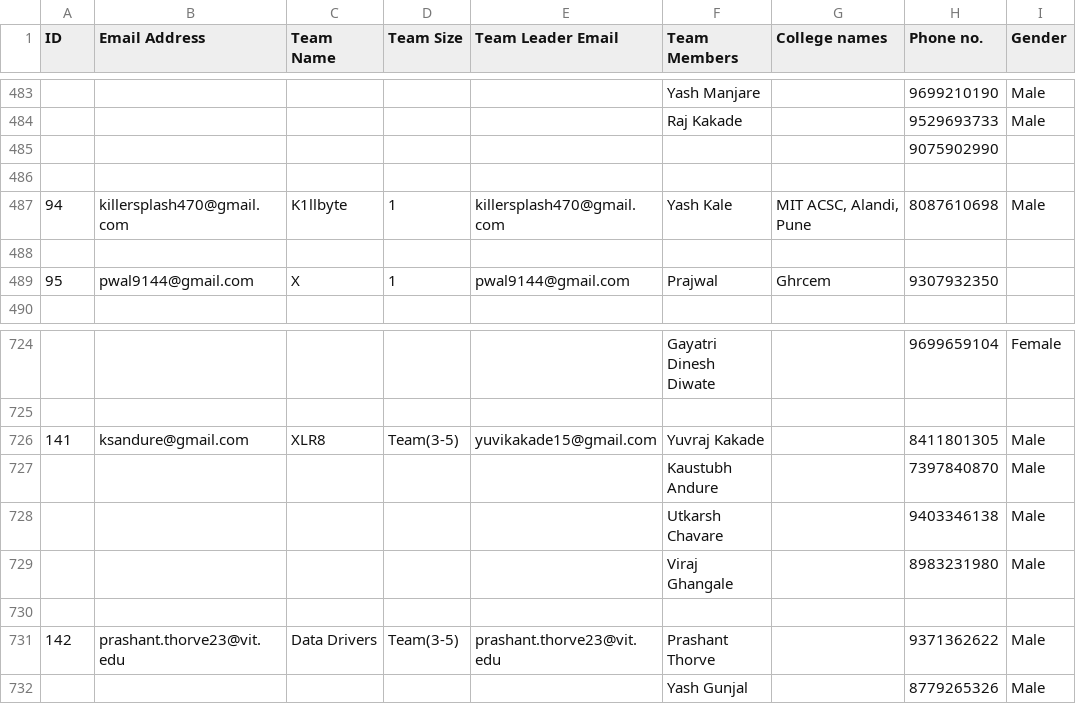
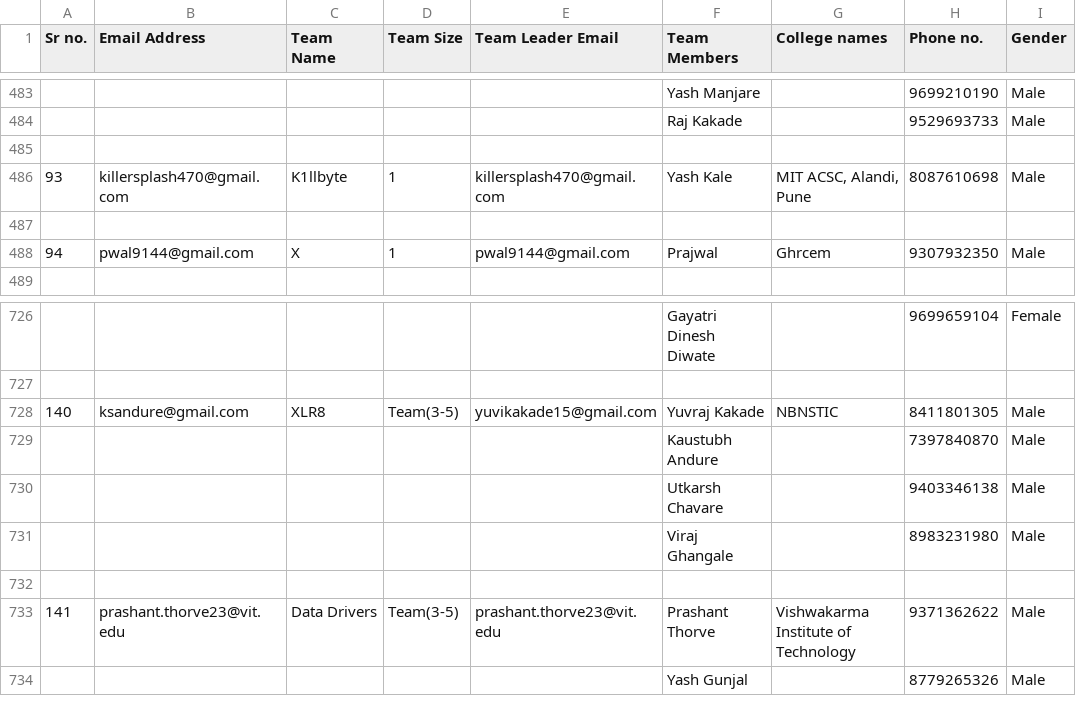
Before and after one commit to skittlechan-cmd/kurukshetra_attendance_system, a CSV file: kurukshetra.csv, drawn as a sheet; only a part is shown, gaps mark what is left out; removed rows and columns are numbered as before the commit, all else as after; the diff covers the shown part only; the diff names each change by its address in the sheet, - before the commit and + after, or states it on an @@ line.

```diff
--- a/kurukshetra.csv
+++ b/kurukshetra.csv
@@ column A (Sr no.) renumbered between rows 1 and 752 @@
-row 485:  |  |  |  |  |  |  | 9075902990
-I488 (Gender): (empty)
+I488 (Gender): Male
-G728 (College names): (empty)
+G728 (College names): NBNSTIC
-G733 (College names): (empty)
+G733 (College names): Vishwakarma Institute of Technology
```
Also changed, not shown: 4 added rows, 1 removed row and 8 edited cells elsewhere in this file.
